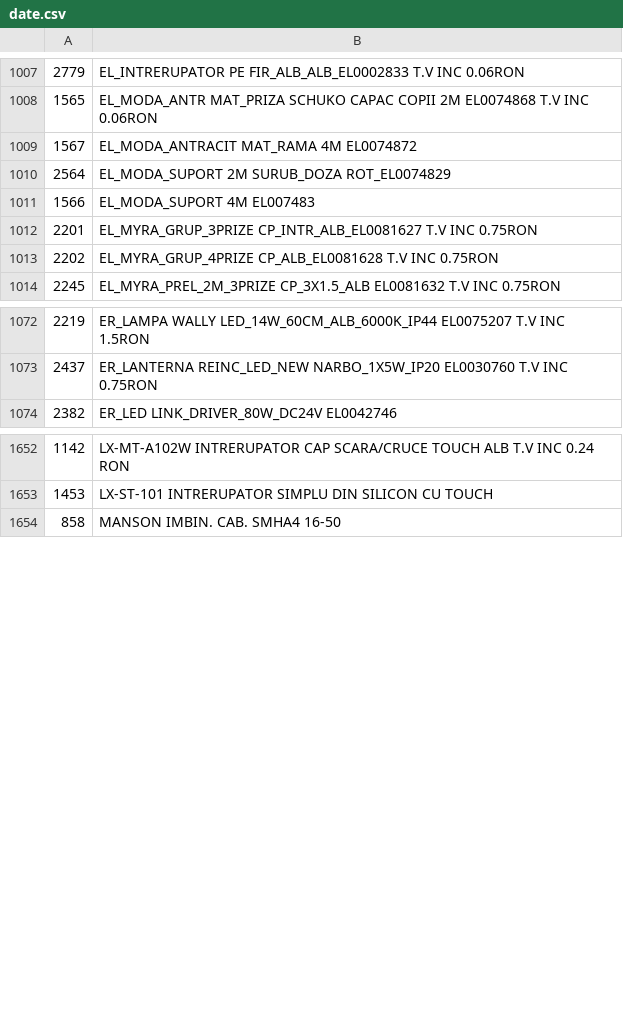
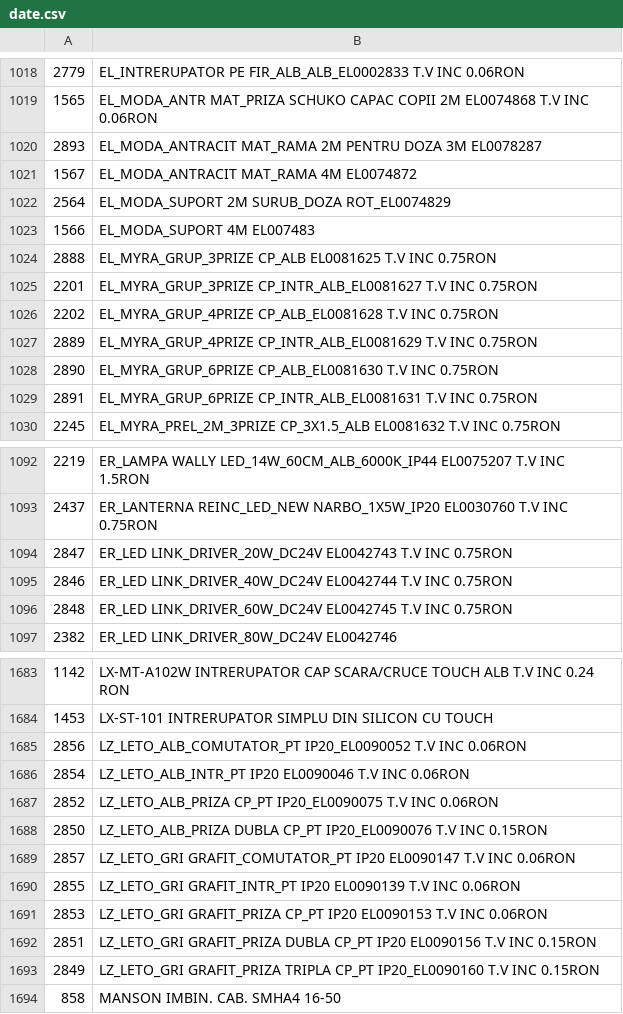
Before and after one commit to Rert90/site-casa-marcat, a CSV file: date.csv, drawn as a sheet; only a part is shown, gaps mark what is left out; the diff covers the shown part only; the diff names each change by its address in the sheet, - before the commit and + after, or states it on an @@ line.

Commit message:
Update product entries in date.csv

```diff
--- a/date.csv
+++ b/date.csv
+row 1020: 2893 | EL_MODA_ANTRACIT MAT_RAMA 2M PENTRU DOZA 3M EL0078287
+row 1024: 2888 | EL_MYRA_GRUP_3PRIZE CP_ALB EL0081625 T.V INC 0.75RON
+row 1027: 2889 | EL_MYRA_GRUP_4PRIZE CP_INTR_ALB_EL0081629 T.V INC 0.75RON
+row 1028: 2890 | EL_MYRA_GRUP_6PRIZE CP_ALB_EL0081630 T.V INC 0.75RON
+row 1029: 2891 | EL_MYRA_GRUP_6PRIZE CP_INTR_ALB_EL0081631 T.V INC 0.75RON
+row 1094: 2847 | ER_LED LINK_DRIVER_20W_DC24V EL0042743 T.V INC 0.75RON
+row 1095: 2846 | ER_LED LINK_DRIVER_40W_DC24V EL0042744 T.V INC 0.75RON
+row 1096: 2848 | ER_LED LINK_DRIVER_60W_DC24V EL0042745 T.V INC 0.75RON
+row 1685: 2856 | LZ_LETO_ALB_COMUTATOR_PT IP20_EL0090052 T.V INC 0.06RON
+row 1686: 2854 | LZ_LETO_ALB_INTR_PT IP20 EL0090046 T.V INC 0.06RON
+row 1687: 2852 | LZ_LETO_ALB_PRIZA CP_PT IP20_EL0090075 T.V INC 0.06RON
+row 1688: 2850 | LZ_LETO_ALB_PRIZA DUBLA CP_PT IP20_EL0090076 T.V INC 0.15RON
+row 1689: 2857 | LZ_LETO_GRI GRAFIT_COMUTATOR_PT IP20 EL0090147 T.V INC 0.06RON
+row 1690: 2855 | LZ_LETO_GRI GRAFIT_INTR_PT IP20 EL0090139 T.V INC 0.06RON
+row 1691: 2853 | LZ_LETO_GRI GRAFIT_PRIZA CP_PT IP20 EL0090153 T.V INC 0.06RON
+row 1692: 2851 | LZ_LETO_GRI GRAFIT_PRIZA DUBLA CP_PT IP20 EL0090156 T.V INC 0.15RON
+row 1693: 2849 | LZ_LETO_GRI GRAFIT_PRIZA TRIPLA CP_PT IP20_EL0090160 T.V INC 0.15RON
```
Also changed, not shown: 38 added rows, 3 removed rows and 8 edited cells elsewhere in this file.
